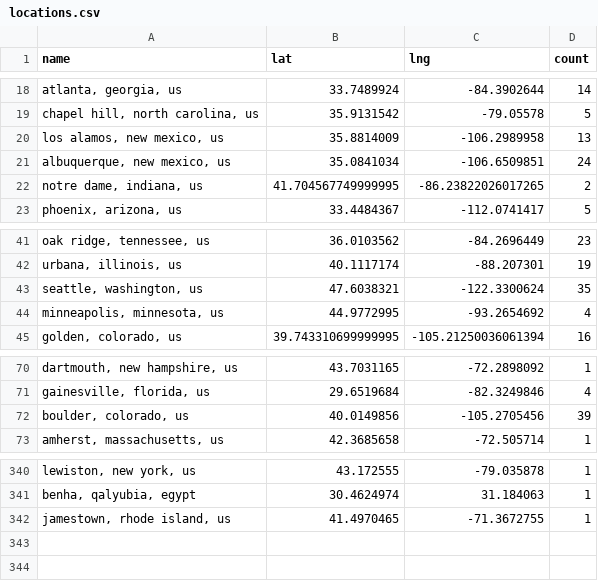
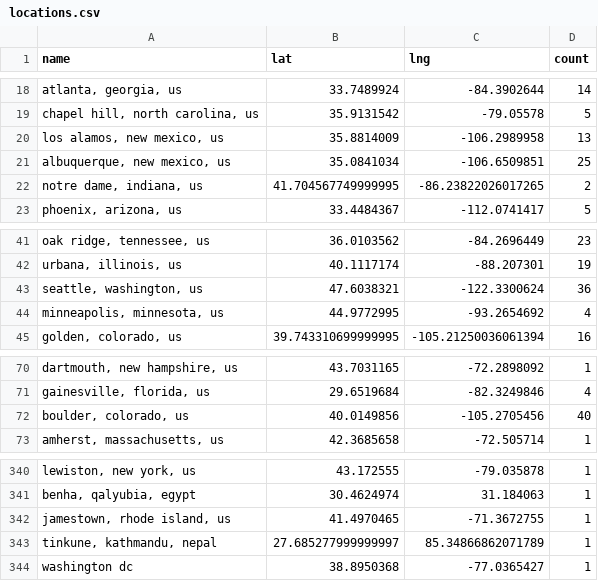
Before and after one commit to USRSE/usrse-map, a CSV file: _data/locations.csv, drawn as a sheet; only a part is shown, gaps mark what is left out; the diff names each change by its address in the sheet, - before the commit and + after, or states it on an @@ line.

```diff
--- a/_data/locations.csv
+++ b/_data/locations.csv
-D21 (count): 24
+D21 (count): 25
-D43 (count): 35
+D43 (count): 36
-D72 (count): 39
+D72 (count): 40
+row 343: tinkune, kathmandu, nepal | 27.685277999999997 | 85.34866862071789 | 1
+row 344: washington dc | 38.8950368 | -77.0365427 | 1
```
